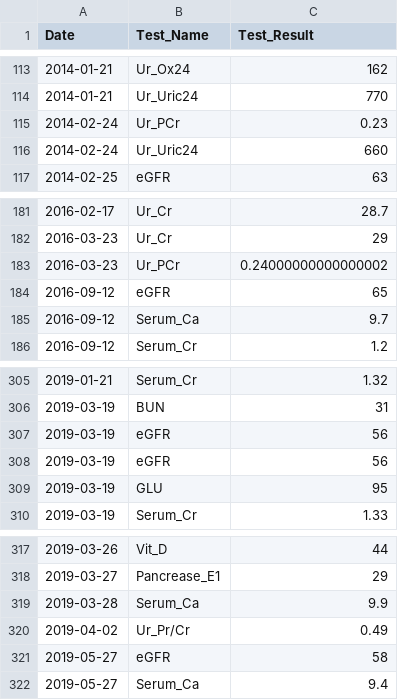
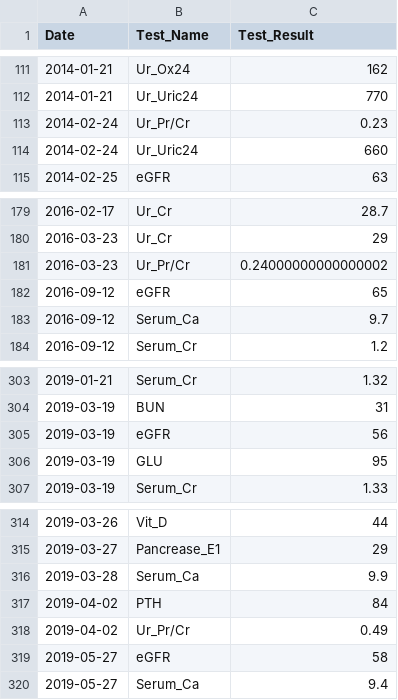
Before and after one commit to jimrothstein/health_labs, a CSV file: data_norm/ALL_lab_data.csv, drawn as a sheet; only a part is shown, gaps mark what is left out; the diff covers the shown part only.

```diff
--- a/data_norm/ALL_lab_data.csv
+++ b/data_norm/ALL_lab_data.csv
@@ -114,3 +112,3 @@ Date,Test_Name,Test_Result
 2014-01-21,Ur_Uric24,770
-2014-02-24,Ur_PCr,0.23
+2014-02-24,Ur_Pr/Cr,0.23
 2014-02-24,Ur_Uric24,660
@@ -182,3 +180,3 @@ Date,Test_Name,Test_Result
 2016-03-23,Ur_Cr,29
-2016-03-23,Ur_PCr,0.24000000000000002
+2016-03-23,Ur_Pr/Cr,0.24000000000000002
 2016-09-12,eGFR,65
@@ -307,3 +305,2 @@ Date,Test_Name,Test_Result
 2019-03-19,eGFR,56
-2019-03-19,eGFR,56
 2019-03-19,GLU,95
@@ -319,2 +316,3 @@ Date,Test_Name,Test_Result
 2019-03-28,Serum_Ca,9.9
+2019-04-02,PTH,84
 2019-04-02,Ur_Pr/Cr,0.49
```
Also changed, not shown: 43 added rows, 5 removed rows and 1 edited cell elsewhere in this file, 1 other file.
